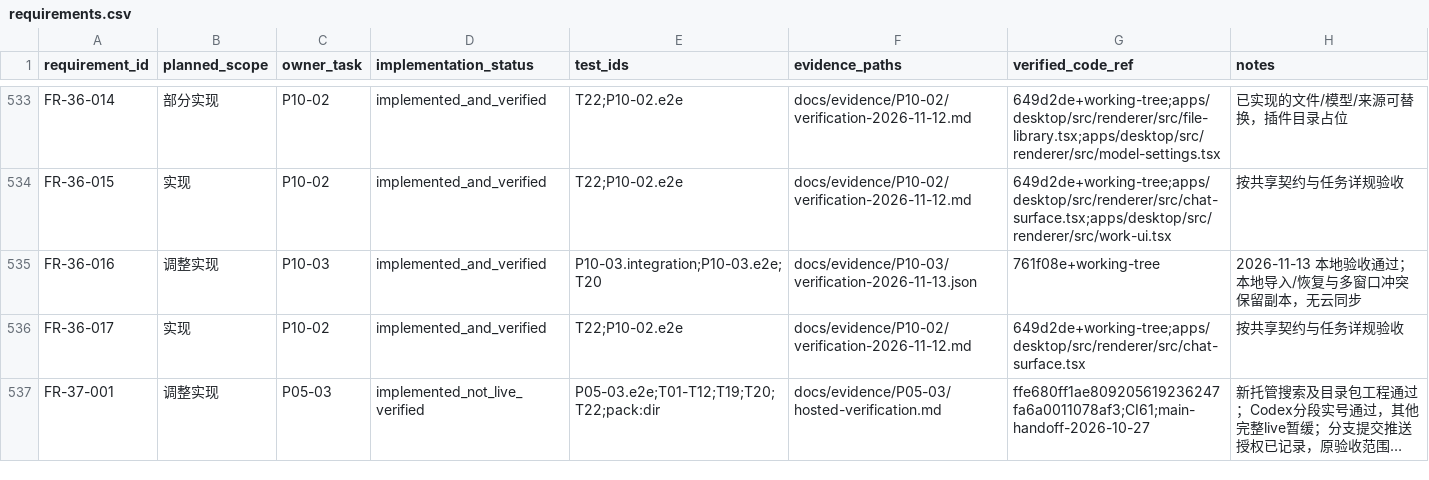
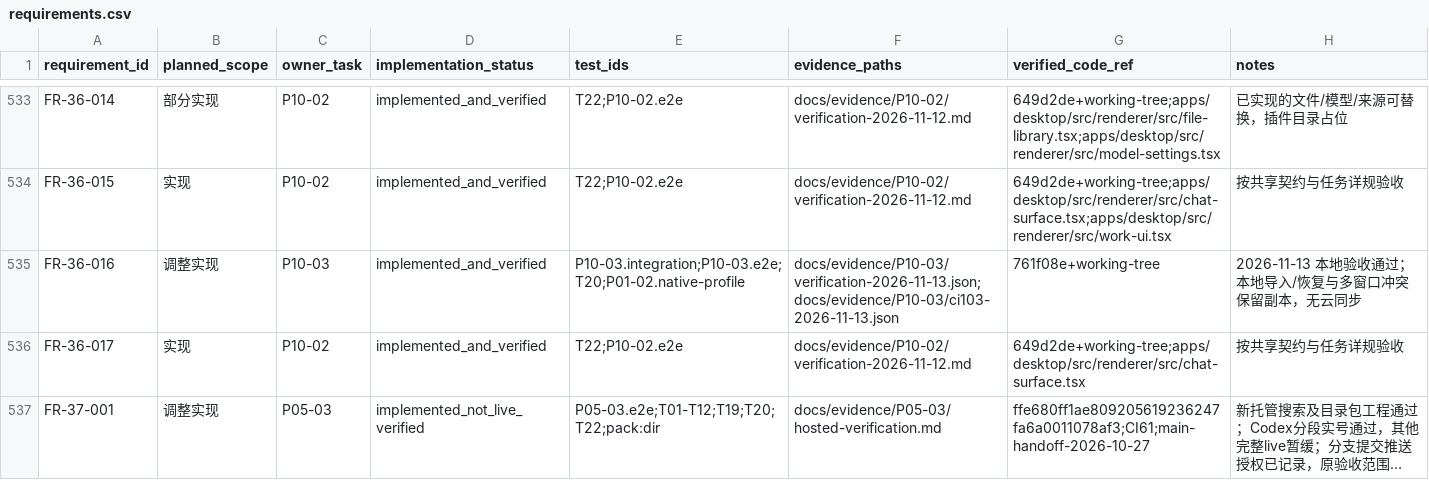
Before and after one commit to tteok1/TapKit, a CSV file: docs/progress/requirements.csv, drawn as a sheet; only a part is shown, gaps mark what is left out; long unchanged cells end in ….

Commit message:
fix(P10-03): share schema version with native preflight

```diff
--- a/docs/progress/requirements.csv
+++ b/docs/progress/requirements.csv
@@ -534,3 +534,3 @@ FR-36-014,部分实现,P10-02,implemented_and_verified,T22;P10-02.e2e,docs/evide
 FR-36-015,实现,P10-02,implemented_and_verified,T22;P10-02.e2e,docs/evidence/P10-02/verification-2026-11-12.md,649d2de+working-tree;apps/desktop/src/renderer/src/chat-surface.tsx;apps/desktop/src/renderer/src/work-ui.tsx,按共享契约与任务详规验收
-FR-36-016,调整实现,P10-03,implemented_and_verified,P10-03.integration;P10-03.e2e;T20,docs/evidence/P10-03/verification-2026-11-13.json,761f08e+working-tree,2026-11-13 本地验收通过；本地导入/恢复与多窗口冲突保留副本，无云同步
+FR-36-016,调整实现,P10-03,implemented_and_verified,P10-03.integration;P10-03.e2e;T20;P01-02.native-profile,docs/evidence/P10-03/verification-2026-11-13.json;docs/evidence/P10-03/ci103-2026-11-13.json,761f08e+working-tree,2026-11-13 本地验收通过；本地导入/恢复与多窗口冲突保留副本，无云同步
 FR-36-017,实现,P10-02,implemented_and_verified,T22;P10-02.e2e,docs/evidence/P10-02/verification-2026-11-12.md,649d2de+working-tree;apps/desktop/src/renderer/src/chat-surface.tsx,按共享契约与任务详规验收
```
Also changed, not shown: 10 other files.
